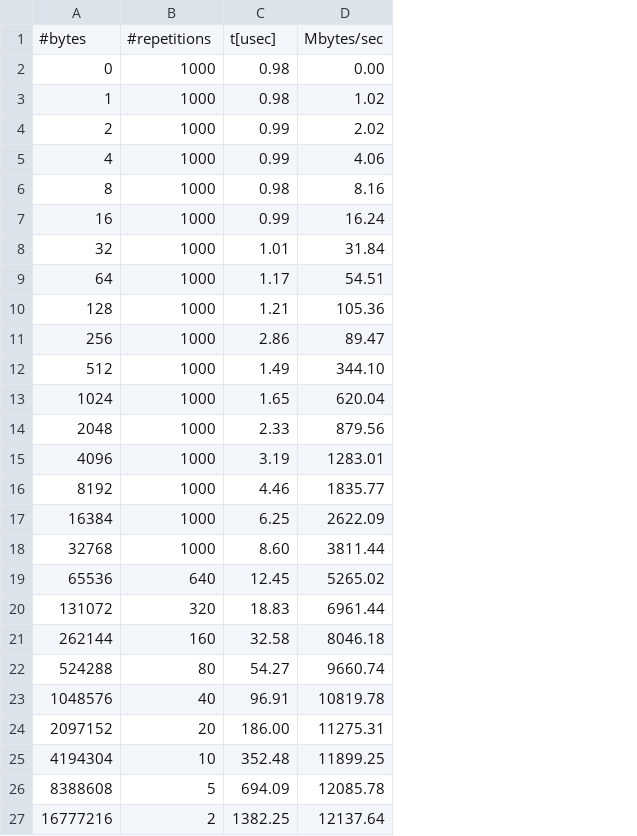
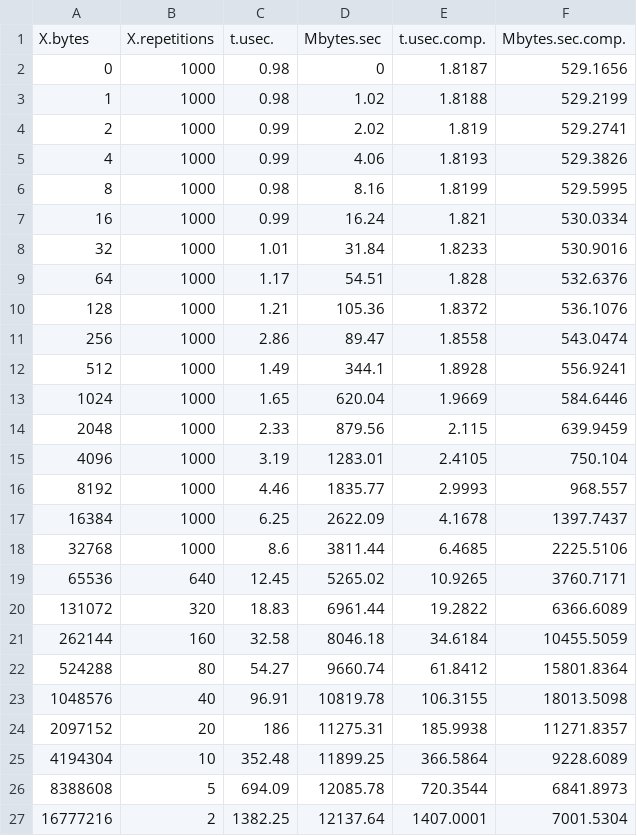
Before and after one commit to erikalena/hpc_assignment1, a CSV file: section2/node_ucx.csv, drawn as a sheet; only a part is shown; removed rows and columns are numbered as before the commit, all else as after; the diff names each change by its address in the sheet, - before the commit and + after, or states it on an @@ line.

```diff
--- a/section2/node_ucx.csv
+++ b/section2/node_ucx.csv
+column E, rows 2-27: 1.8187 | 1.8188 | 1.819 | 1.8193 | 1.8199 | 1.821 | 1.8233 | 1.828 | 1.8372 | 1.8558 | 1.8928 | 1.9669 | 2.115 | 2.4105 | 2.9993 | 4.1678 | 6.4685 | 10.9265 | 19.2822 | 34.6184 | 61.8412 | 106.3155 | 185.9938 | 366.5864 | 720.3544 | 1407.0001
+column F, rows 2-27: 529.1656 | 529.2199 | 529.2741 | 529.3826 | 529.5995 | 530.0334 | 530.9016 | 532.6376 | 536.1076 | 543.0474 | 556.9241 | 584.6446 | 639.9459 | 750.104 | 968.557 | 1397.7437 | 2225.5106 | 3760.7171 | 6366.6089 | 10455.5059 | 15801.8364 | 18013.5098 | 11271.8357 | 9228.6089 | 6841.8973 | 7001.5304
-row 1: #bytes | #repetitions | t[usec] | Mbytes/sec
+row 1: X.bytes | X.repetitions | t.usec. | Mbytes.sec | t.usec.comp. | Mbytes.sec.comp.
-D2: 0.00
+D2: 0
-D12: 344.10
+D12: 344.1
-C18: 8.60
+C18: 8.6
-C24: 186.00
+C24: 186
```
Also changed, not shown: section2/core_ucx.csv, section2/core_ucx_gpu.csv, 30 other files.
